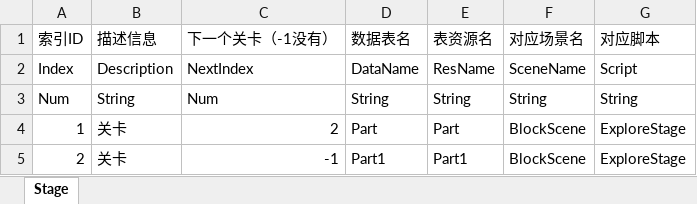
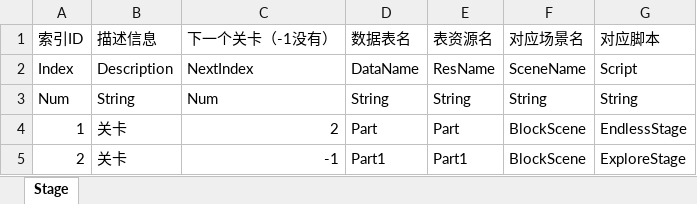
Before and after one commit to LikezZ/add, an Excel workbook: Pro/Extra/Table/Stage.xlsx, sheet Stage, drawn as a sheet; values as stored, in another font and other column widths than the file's, no borders; the diff names each change by its address in the sheet, - before the commit and + after, or states it on an @@ line.

```diff
--- a/Pro/Extra/Table/Stage.xlsx (sheet Stage)
+++ b/Pro/Extra/Table/Stage.xlsx (sheet Stage)
-G4 (对应脚本): ExploreStage
+G4 (对应脚本): EndlessStage
```
Also changed, not shown: 5 other files.
